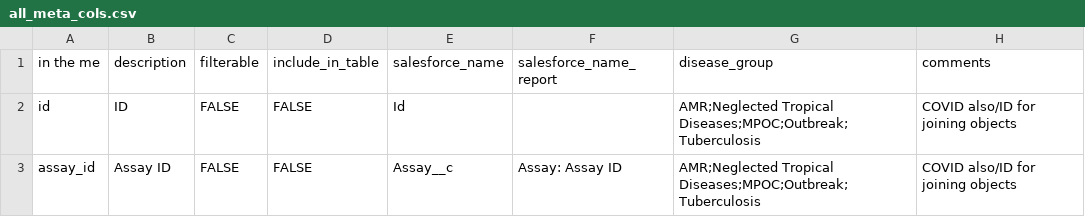
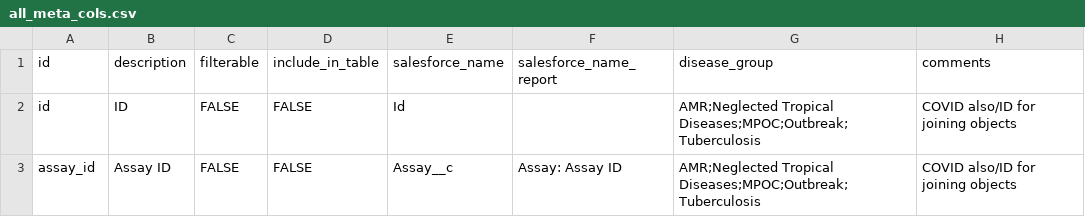
Before and after one commit to finddx/FINDtestdirData, a CSV file: data/testdir_explorer/all_meta_cols.csv, drawn as a sheet; only a part is shown.

Commit message:
Update all_meta_cols.csv

```diff
--- a/data/testdir_explorer/all_meta_cols.csv
+++ b/data/testdir_explorer/all_meta_cols.csv
@@ -1,2 +1,2 @@
-in the me,description,filterable,include_in_table,salesforce_name,salesforce_name_report,disease_group,comments
+id,description,filterable,include_in_table,salesforce_name,salesforce_name_report,disease_group,comments
 id,ID,FALSE,FALSE,Id,,AMR;Neglected Tropical Diseases;MPOC;Outbreak;Tuberculosis,COVID also/ID for joining objects
```
